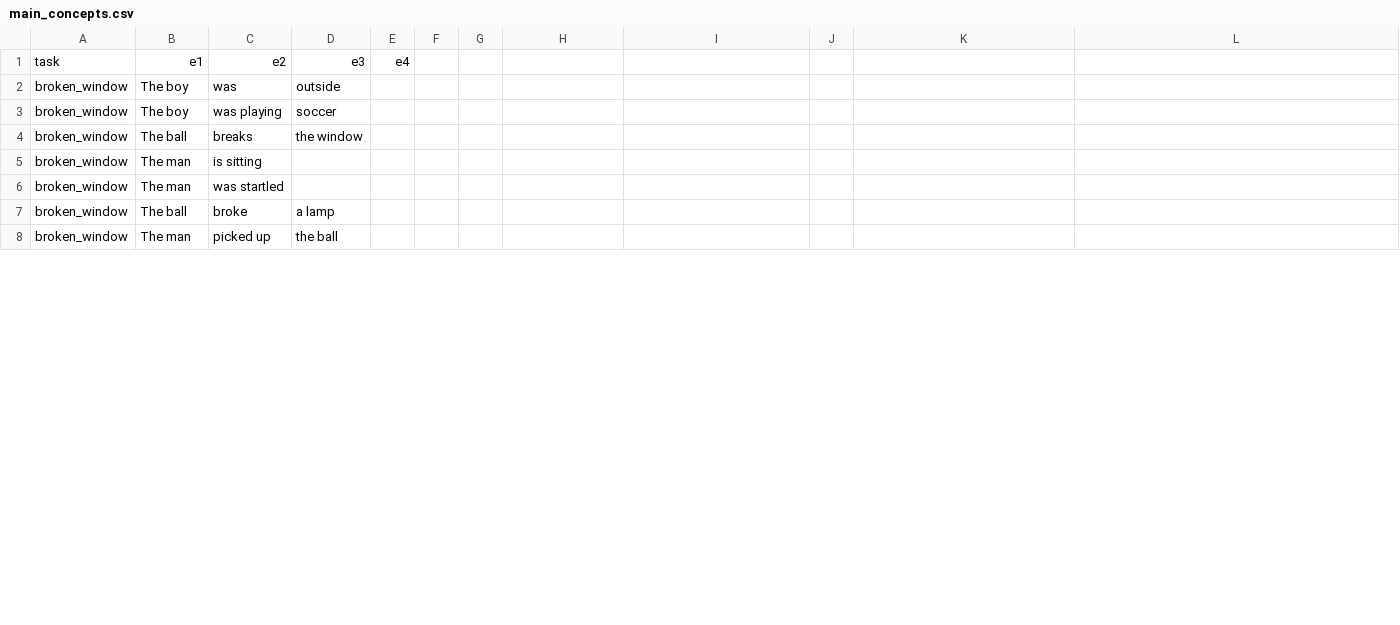
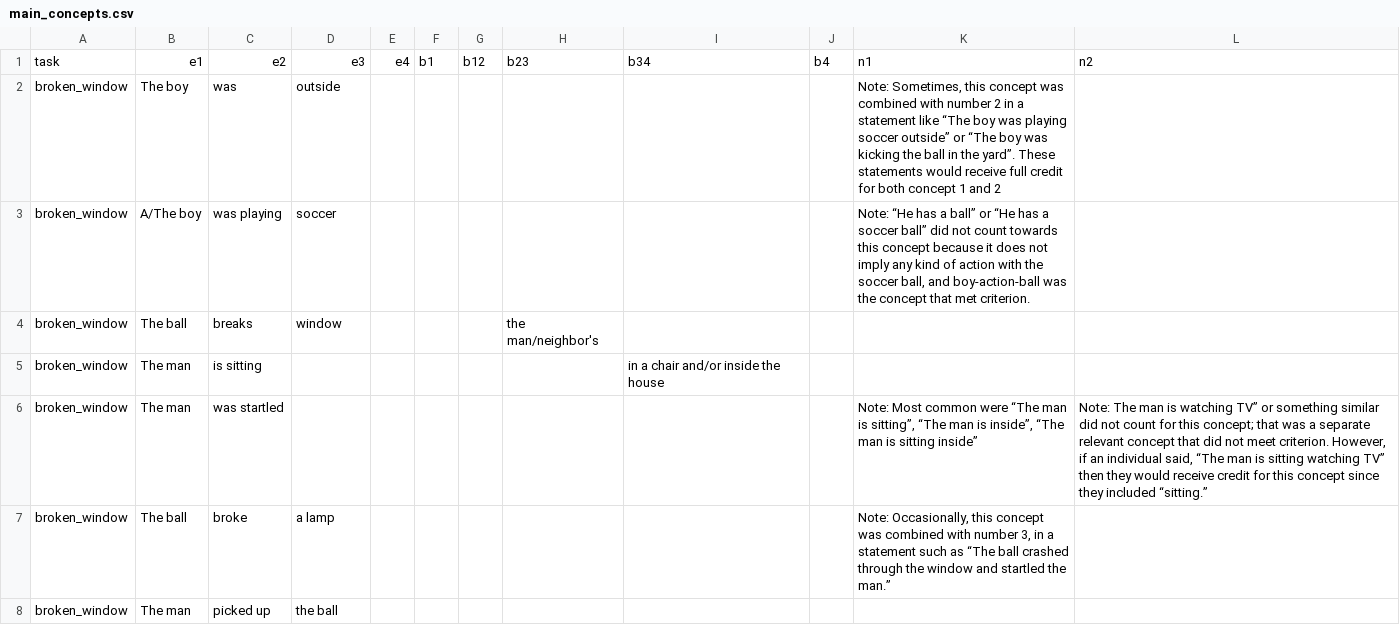
Before and after one commit to rbcavanaugh/clinical-discourse, a CSV file: www/main_concepts.csv, drawn as a sheet; only a part is shown; the diff covers the shown part only.

```diff
--- a/www/main_concepts.csv
+++ b/www/main_concepts.csv
@@ -1,7 +1,7 @@
-task,e1,e2,e3,e4
-broken_window,The boy,was,outside,
-broken_window,The boy,was playing,soccer,
-broken_window,The ball,breaks,the window,
-broken_window,The man,is sitting,,
-broken_window,The man,was startled,,
-broken_window,The ball,broke,a lamp,
+task,e1,e2,e3,e4,b1,b12,b23,b34,b4,n1,n2
+broken_window,The boy,was,outside,,,,,,,"Note: Sometimes, this concept was combined with number 2 in a statement like “The boy was playing soccer outside” or “The boy was kicking the ball in the yard”. These statements would receive full credit for both concept 1 and 2",
+broken_window,A/The boy,was playing,soccer,,,,,,,"Note: “He has a ball” or “He has a soccer ball” did not count towards this concept because it does not imply any kind of action with the soccer ball, and boy-action-ball was the concept that met criterion.",
+broken_window,The ball,breaks,window,,,,the man/neighbor's,,,,
+broken_window,The man,is sitting,,,,,,in a chair and/or inside the house,,,
+broken_window,The man,was startled,,,,,,,,"Note: Most common were “The man is sitting”, “The man is inside”, “The man is sitting inside”","Note: The man is watching TV” or something similar did not count for this concept; that was a separate relevant concept that did not meet criterion. However, if an individual said, “The man is sitting watching TV” then they would receive credit for this concept since they included “sitting.”"
+broken_window,The ball,broke,a lamp,,,,,,,"Note: Occasionally, this concept was combined with number 3, in a statement such as “The ball crashed through the window and startled the man.”",
```
Also changed, not shown: 4 edited cells elsewhere in this file, 11 other files.
